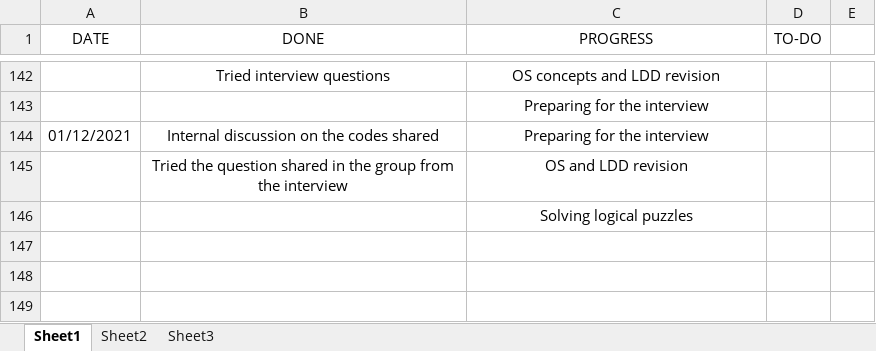
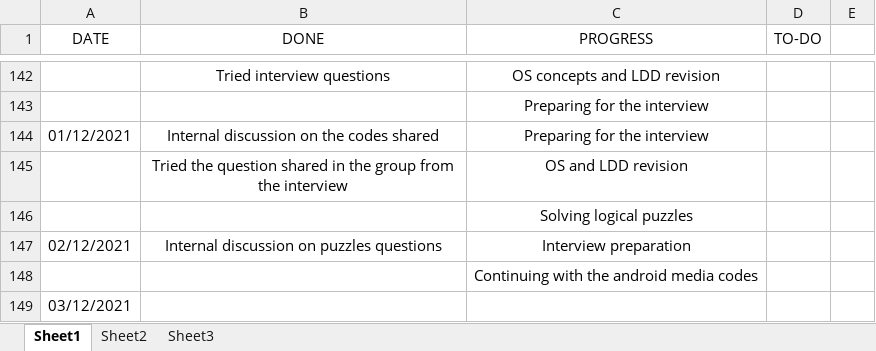
Before and after one commit to hegdeakshaythundersoft/TSHtraining, an Excel workbook: Daily_Status.xlsx, sheet Sheet1, drawn as a sheet; only a part is shown, gaps mark what is left out; values as stored, in another font and other column widths than the file's, no borders; the diff names each change by its address in the sheet, - before the commit and + after, or states it on an @@ line.

Commit message:
Dec 2nd - Status

```diff
--- a/Daily_Status.xlsx (sheet Sheet1)
+++ b/Daily_Status.xlsx (sheet Sheet1)
+row 147: 02/12/2021 | Internal discussion on puzzles questions | Interview preparation
+row 148:  |  | Continuing with the android media codes
+row 149: 03/12/2021
```
